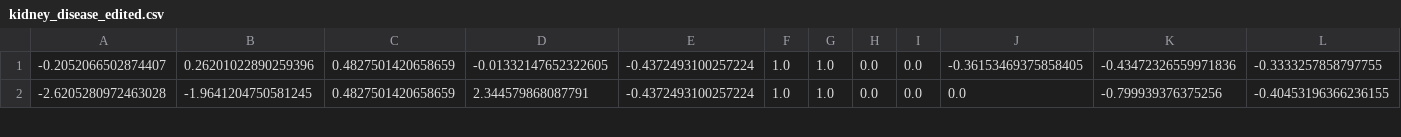
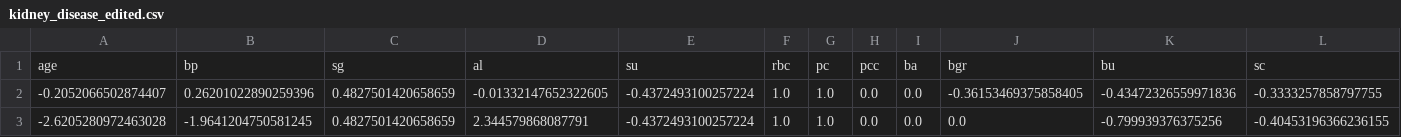
Before and after one commit to DAMMAK26/machine_learning_project, a CSV file: kidney_disease_edited.csv, drawn as a sheet; only a part is shown; rows hold the shown columns only; the diff names each change by its address in the sheet, - before the commit and + after, or states it on an @@ line.

Commit message:
read the crossed data and prepare for the model

```diff
--- a/kidney_disease_edited.csv
+++ b/kidney_disease_edited.csv
+row 1: age | bp | sg | al | su | rbc | pc | pcc | ba | bgr | bu | sc
```
Also changed, not shown: test_kidney_disease_0.csv, test_kidney_disease_1.csv, 42 other files.
